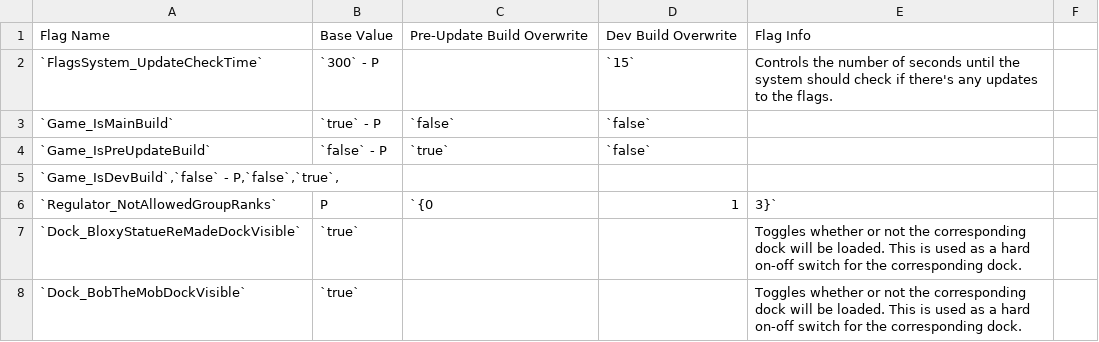
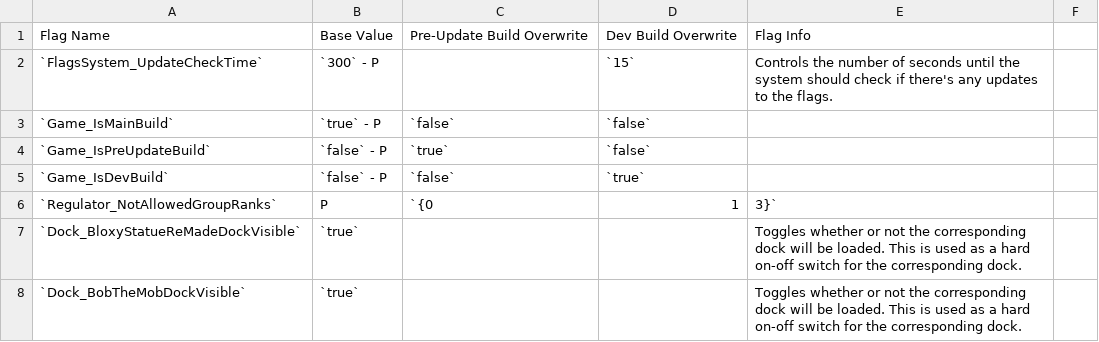
Before and after one commit to BOBDevStudio/RBAP-Flags, a CSV file: FlagsInfo.csv, drawn as a sheet; only a part is shown; removed rows and columns are numbered as before the commit, all else as after; the diff names each change by its address in the sheet, - before the commit and + after, or states it on an @@ line.

Commit message:
Updated FlagsInfo.csv

```diff
--- a/FlagsInfo.csv
+++ b/FlagsInfo.csv
-row 5: `Game_IsDevBuild`,`false` - P,`false`,`true`,
+row 5: `Game_IsDevBuild` | `false` - P | `false` | `true`
```
